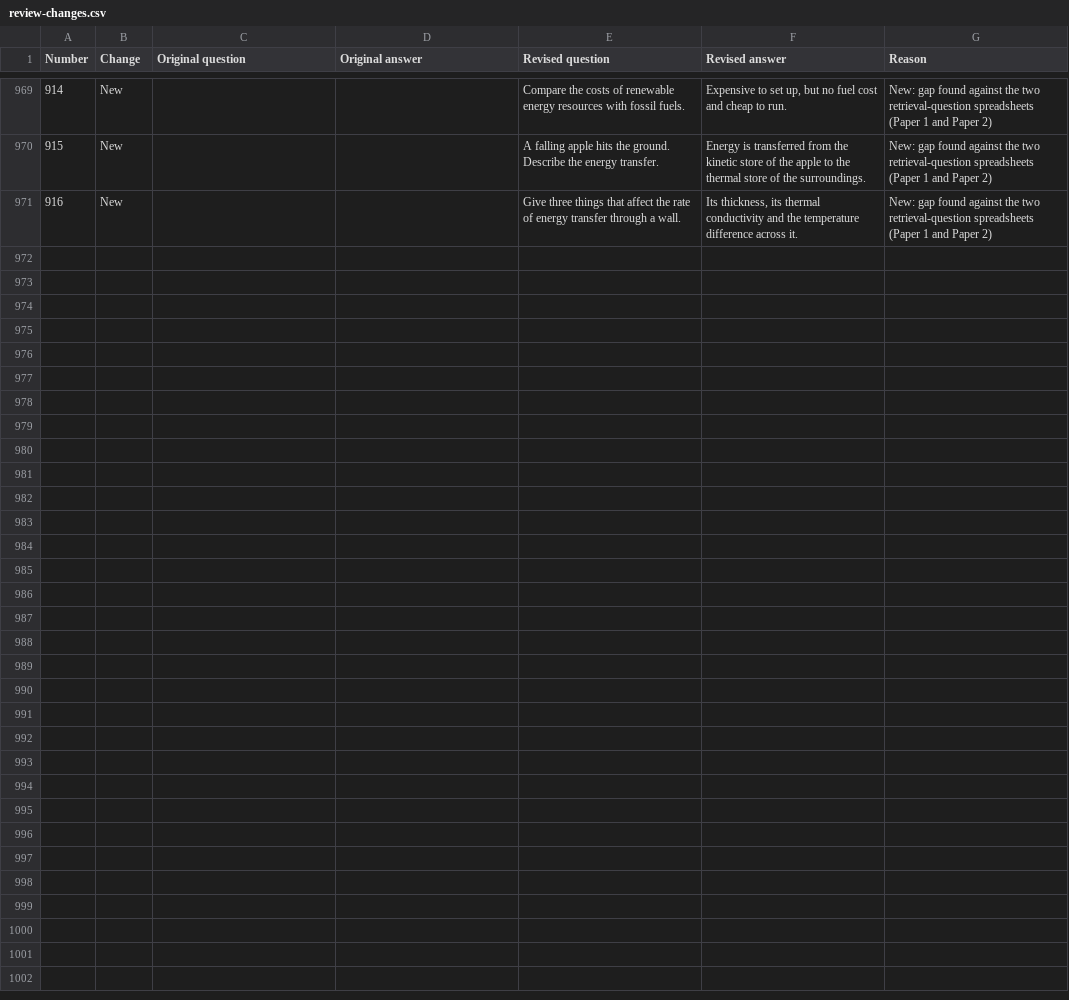
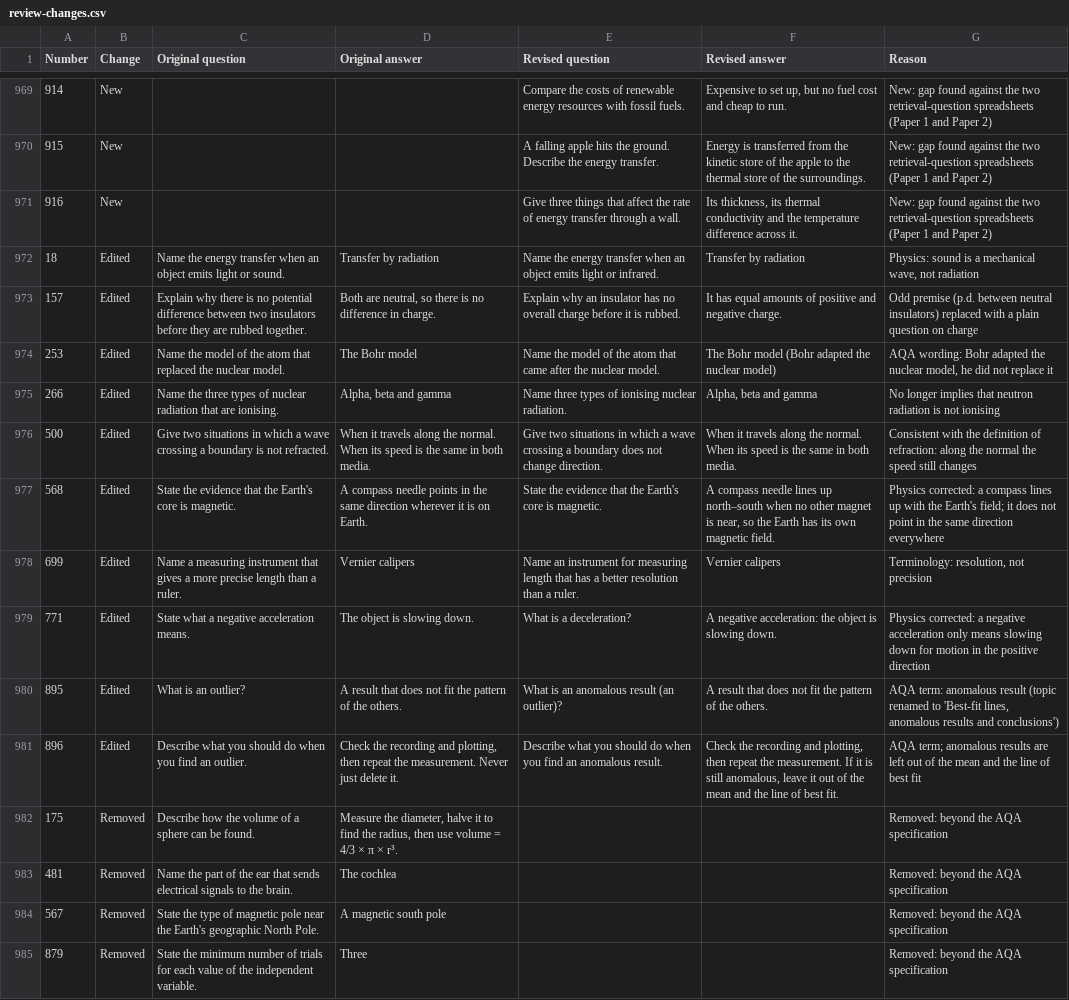
Before and after one commit to panphy/panphy.github.io, a CSV file: gcsephy/do-now/review-changes.csv, drawn as a sheet; only a part is shown, gaps mark what is left out; ↵ is a line break in a cell; the diff names each change by its address in the sheet, - before the commit and + after, or states it on an @@ line.

```diff
--- a/gcsephy/do-now/review-changes.csv
+++ b/gcsephy/do-now/review-changes.csv
+row 972: 18 | Edited | Name the energy transfer when an object emits light or sound. | Transfer by radiation | Name the energy transfer when an object emits light or infrared. | Transfer by radiation | Physics: sound is a mechanical wave, not radiation
+row 973: 157 | Edited | Explain why there is no potential difference between two insulators before they are rubbed together. | Both are neutral, so there is no difference in charge. | Explain why an insulator has no overall charge before it is rubbed. | It has equal amounts of positive and negative charge. | Odd premise (p.d. between neutral insulators) replaced with a plain question on charge
+row 974: 253 | Edited | Name the model of the atom that replaced the nuclear model. | The Bohr model | Name the model of the atom that came after the nuclear model. | The Bohr model (Bohr adapted the nuclear model) | AQA wording: Bohr adapted the nuclear model, he did not replace it
+row 975: 266 | Edited | Name the three types of nuclear radiation that are ionising. | Alpha, beta and gamma | Name three types of ionising nuclear radiation. | Alpha, beta and gamma | No longer implies that neutron radiation is not ionising
+row 976: 500 | Edited | Give two situations in which a wave crossing a boundary is not refracted. | When it travels along the normal. ↵ When its speed is the same in both media. | Give two situations in which a wave crossing a boundary does not change direction. | When it travels along the normal. ↵ When its speed is the same in both media. | Consistent with the definition of refraction: along the normal the speed still changes
+row 977: 568 | Edited | State the evidence that the Earth's core is magnetic. | A compass needle points in the same direction wherever it is on Earth. | State the evidence that the Earth's core is magnetic. | A compass needle lines up north–south when no other magnet is near, so the Earth has its own magnetic field. | Physics corrected: a compass lines up with the Earth's field; it does not point in the same direction everywhere
+row 978: 699 | Edited | Name a measuring instrument that gives a more precise length than a ruler. | Vernier calipers | Name an instrument for measuring length that has a better resolution than a ruler. | Vernier calipers | Terminology: resolution, not precision
+row 979: 771 | Edited | State what a negative acceleration means. | The object is slowing down. | What is a deceleration? | A negative acceleration: the object is slowing down. | Physics corrected: a negative acceleration only means slowing down for motion in the positive direction
+row 980: 895 | Edited | What is an outlier? | A result that does not fit the pattern of the others. | What is an anomalous result (an outlier)? | A result that does not fit the pattern of the others. | AQA term: anomalous result (topic renamed to 'Best-fit lines, anomalous results and conclusions')
+row 981: 896 | Edited | Describe what you should do when you find an outlier. | Check the recording and plotting, then repeat the measurement. Never just delete it. | Describe what you should do when you find an anomalous result. | Check the recording and plotting, then repeat the measurement. If it is still anomalous, leave it out of the mean and the line of best fit. | AQA term; anomalous results are left out of the mean and the line of best fit
+row 982: 175 | Removed | Describe how the volume of a sphere can be found. | Measure the diameter, halve it to find the radius, then use volume = 4/3 × π × r³. |  |  | Removed: beyond the AQA specification
+row 983: 481 | Removed | Name the part of the ear that sends electrical signals to the brain. | The cochlea |  |  | Removed: beyond the AQA specification
+row 984: 567 | Removed | State the type of magnetic pole near the Earth's geographic North Pole. | A magnetic south pole |  |  | Removed: beyond the AQA specification
+row 985: 879 | Removed | State the minimum number of trials for each value of the independent variable. | Three |  |  | Removed: beyond the AQA specification
```
Also changed, not shown: 6 other files.
